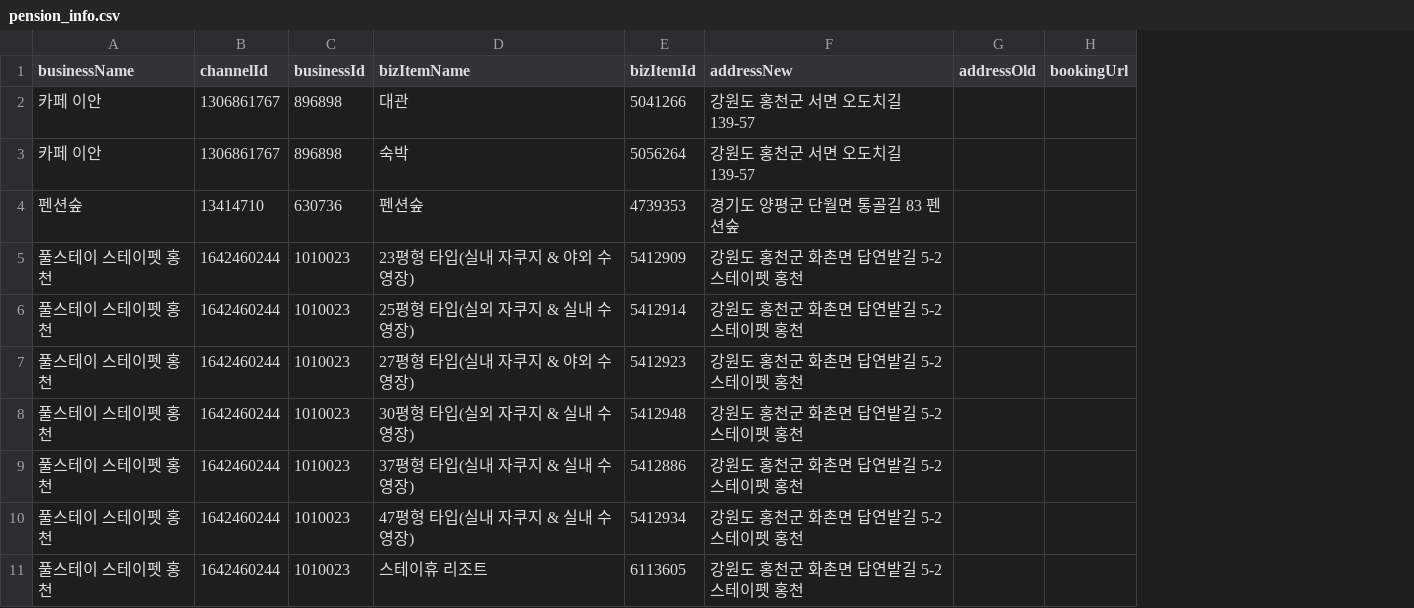
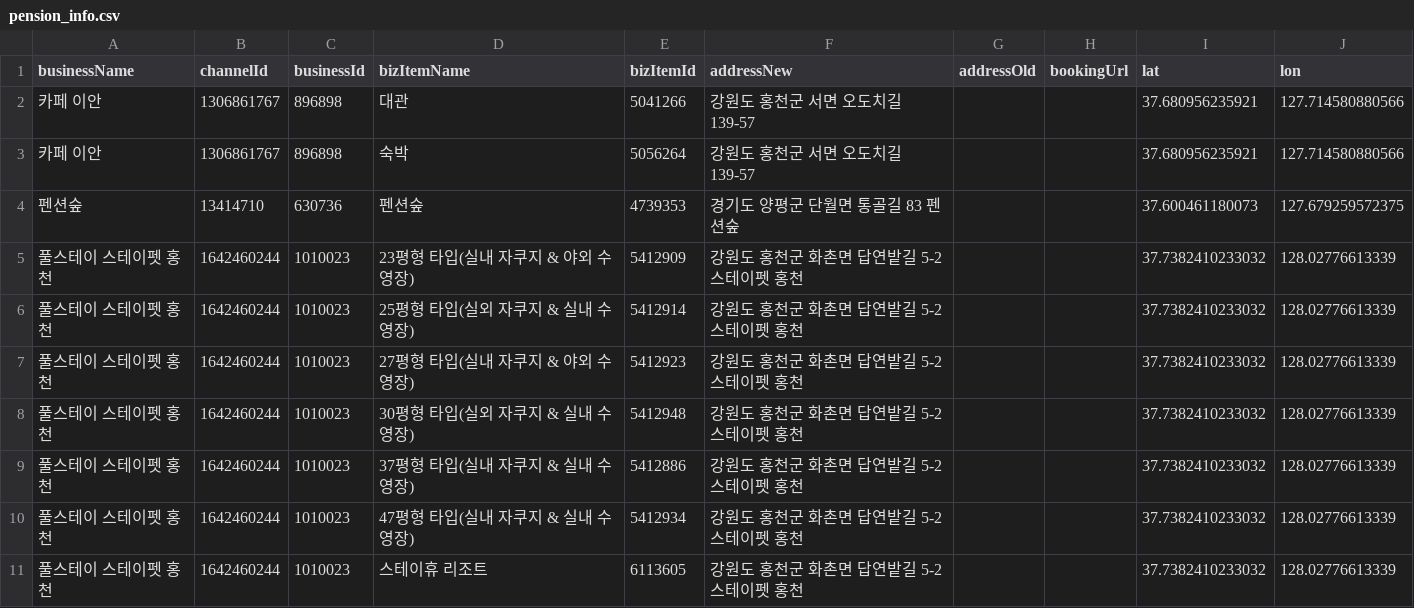
Before and after one commit to hjsh200219/petpension, a CSV file: static/database/pension_info.csv, drawn as a sheet; only a part is shown; the diff names each change by its address in the sheet, - before the commit and + after, or states it on an @@ line.

```diff
--- a/static/database/pension_info.csv
+++ b/static/database/pension_info.csv
+column I (lat), rows 2-11: 37.680956235921 | 37.680956235921 | 37.600461180073 | 37.7382410233032 | 37.7382410233032 | 37.7382410233032 | 37.7382410233032 | 37.7382410233032 | 37.7382410233032 | 37.7382410233032
+column J (lon), rows 2-11: 127.714580880566 | 127.714580880566 | 127.679259572375 | 128.02776613339 | 128.02776613339 | 128.02776613339 | 128.02776613339 | 128.02776613339 | 128.02776613339 | 128.02776613339
```
Also changed, not shown: static/database/보호소코드.csv, 9 other files.
